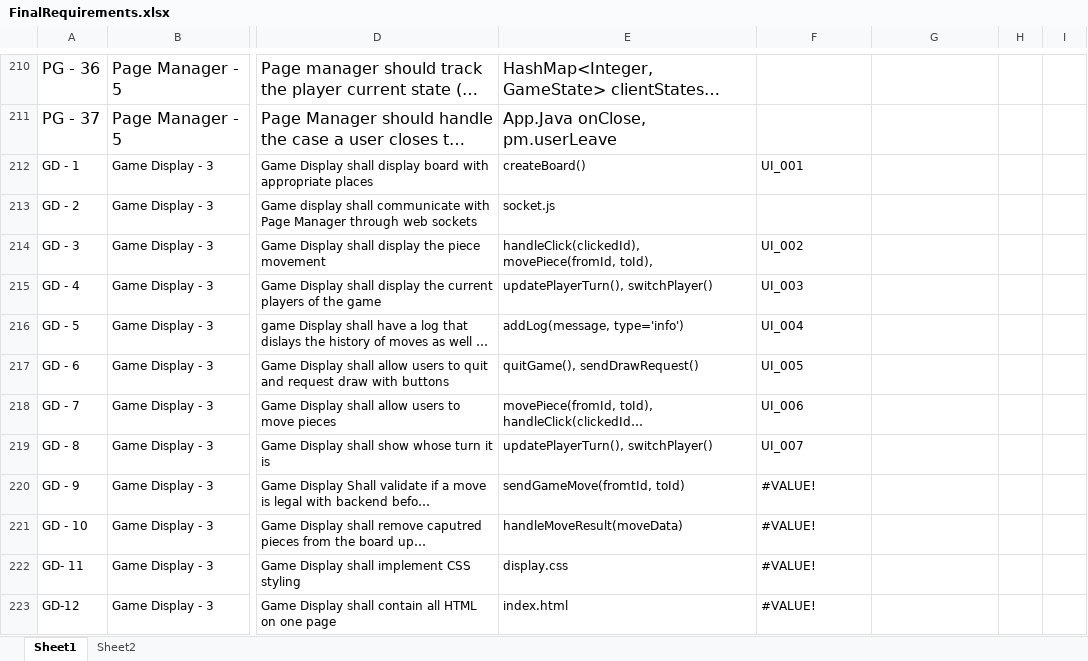
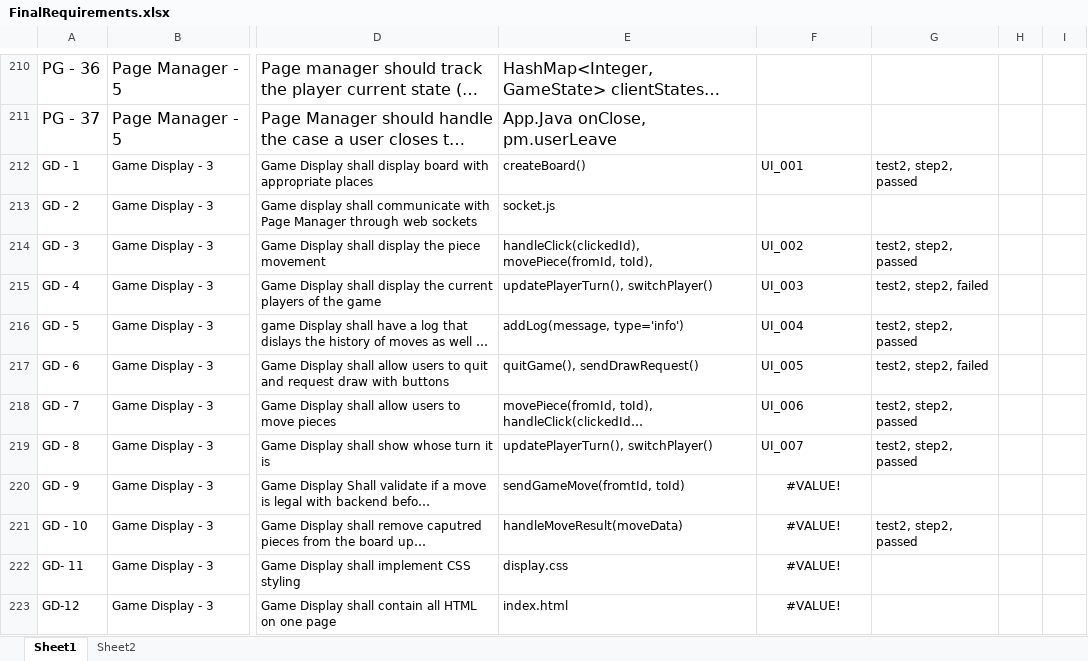
Before and after one commit to utastudents/cse3310-sp25-004, an Excel workbook: FinalRequirements/FinalRequirements.xlsx, sheet Sheet1, drawn as a sheet; only a part is shown, gaps mark what is left out; long unchanged cells end in …; values as stored, in another font and other column widths than the file's, no borders; charts and pictures not drawn; the diff covers the shown part only; the diff names each change by its address in the sheet, - before the commit and + after, or states it on an @@ line.

```diff
--- a/FinalRequirements/FinalRequirements.xlsx (sheet Sheet1)
+++ b/FinalRequirements/FinalRequirements.xlsx (sheet Sheet1)
-G212: (empty)
+G212: test2, step2, passed
-G214: (empty)
+G214: test2, step2, passed
-G215: (empty)
+G215: test2, step2, failed
-G216: (empty)
+G216: test2, step2, passed
-G217: (empty)
+G217: test2, step2, failed
-G218:G219: (empty)
+G218:G219: test2, step2, passed
-F220:F223 alignment: left
+F220:F223 alignment: center
-G221: (empty)
+G221: test2, step2, passed
```
Also changed, not shown: 10 edited cells elsewhere in this sheet, charts or pictures.
